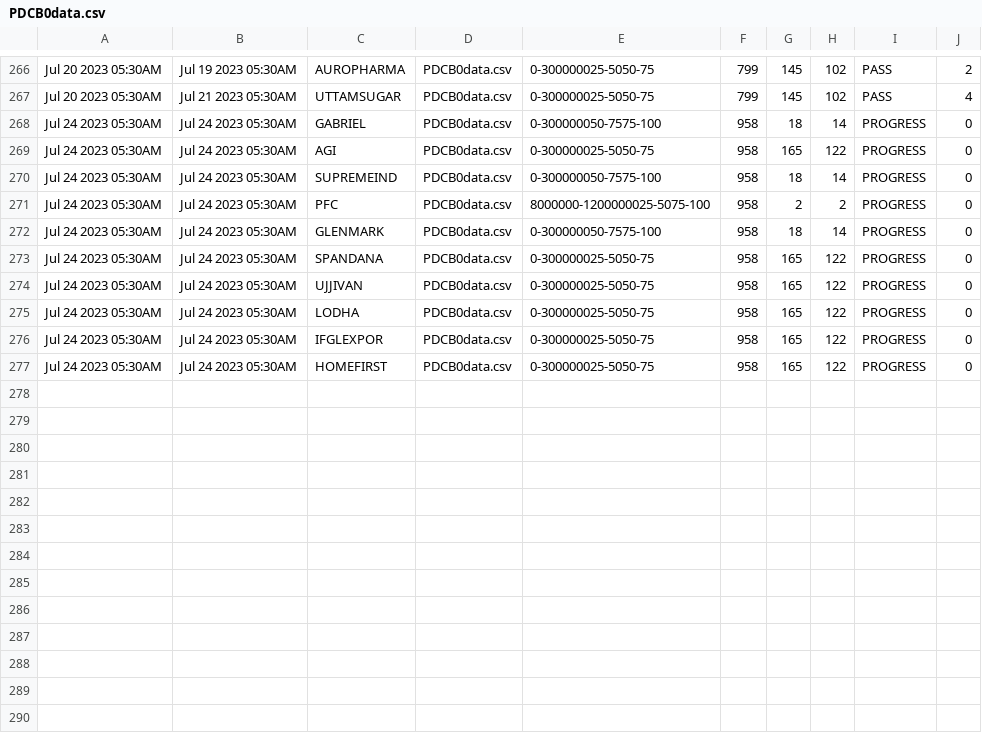
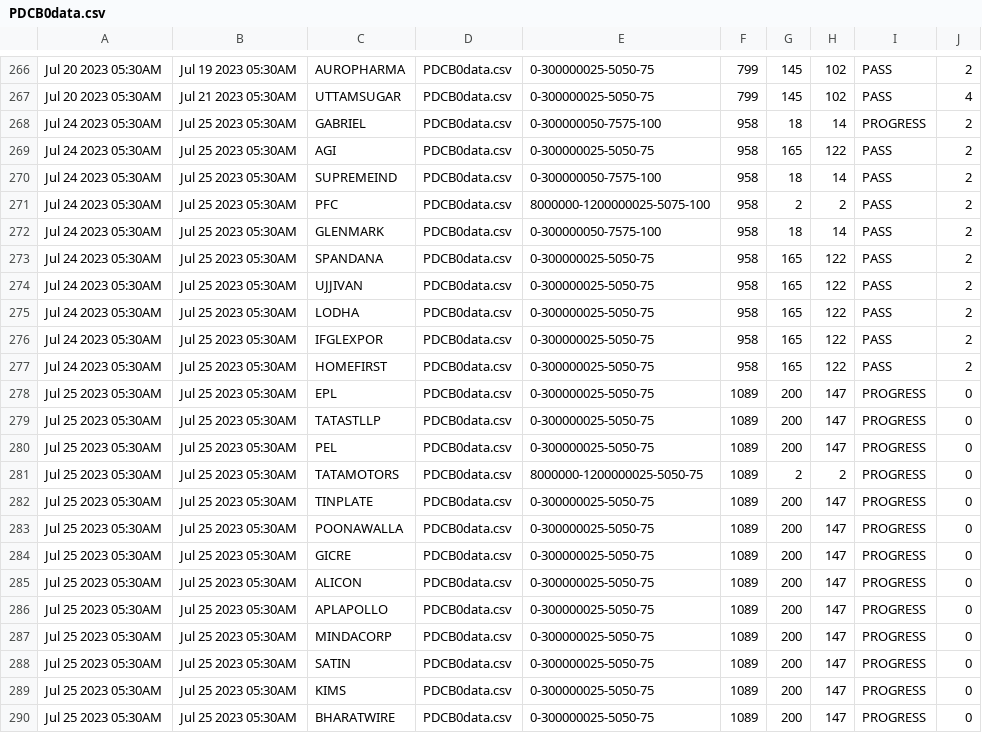
Before and after one commit to bentx/StockSpell, a CSV file: Results/summory/PDCB0data.csv, drawn as a sheet; only a part is shown, gaps mark what is left out.

```diff
--- a/Results/summory/PDCB0data.csv
+++ b/Results/summory/PDCB0data.csv
@@ -267,11 +267,24 @@ Jul 20 2023 05:30AM,Jul 19 2023 05:30AM,AUROPHARMA,PDCB0data.csv,0-300000025-505
 Jul 20 2023 05:30AM,Jul 21 2023 05:30AM,UTTAMSUGAR,PDCB0data.csv,0-300000025-5050-75,799,145,102,PASS,4
-Jul 24 2023 05:30AM,Jul 24 2023 05:30AM,GABRIEL,PDCB0data.csv,0-300000050-7575-100,958,18,14,PROGRESS,0
-Jul 24 2023 05:30AM,Jul 24 2023 05:30AM,AGI,PDCB0data.csv,0-300000025-5050-75,958,165,122,PROGRESS,0
-Jul 24 2023 05:30AM,Jul 24 2023 05:30AM,SUPREMEIND,PDCB0data.csv,0-300000050-7575-100,958,18,14,PROGRESS,0
-Jul 24 2023 05:30AM,Jul 24 2023 05:30AM,PFC,PDCB0data.csv,8000000-1200000025-5075-100,958,2,2,PROGRESS,0
-Jul 24 2023 05:30AM,Jul 24 2023 05:30AM,GLENMARK,PDCB0data.csv,0-300000050-7575-100,958,18,14,PROGRESS,0
-Jul 24 2023 05:30AM,Jul 24 2023 05:30AM,SPANDANA,PDCB0data.csv,0-300000025-5050-75,958,165,122,PROGRESS,0
-Jul 24 2023 05:30AM,Jul 24 2023 05:30AM,UJJIVAN,PDCB0data.csv,0-300000025-5050-75,958,165,122,PROGRESS,0
-Jul 24 2023 05:30AM,Jul 24 2023 05:30AM,LODHA,PDCB0data.csv,0-300000025-5050-75,958,165,122,PROGRESS,0
-Jul 24 2023 05:30AM,Jul 24 2023 05:30AM,IFGLEXPOR,PDCB0data.csv,0-300000025-5050-75,958,165,122,PROGRESS,0
-Jul 24 2023 05:30AM,Jul 24 2023 05:30AM,HOMEFIRST,PDCB0data.csv,0-300000025-5050-75,958,165,122,PROGRESS,0
+Jul 24 2023 05:30AM,Jul 25 2023 05:30AM,GABRIEL,PDCB0data.csv,0-300000050-7575-100,958,18,14,PROGRESS,2
+Jul 24 2023 05:30AM,Jul 25 2023 05:30AM,AGI,PDCB0data.csv,0-300000025-5050-75,958,165,122,PASS,2
+Jul 24 2023 05:30AM,Jul 25 2023 05:30AM,SUPREMEIND,PDCB0data.csv,0-300000050-7575-100,958,18,14,PASS,2
+Jul 24 2023 05:30AM,Jul 25 2023 05:30AM,PFC,PDCB0data.csv,8000000-1200000025-5075-100,958,2,2,PASS,2
+Jul 24 2023 05:30AM,Jul 25 2023 05:30AM,GLENMARK,PDCB0data.csv,0-300000050-7575-100,958,18,14,PASS,2
+Jul 24 2023 05:30AM,Jul 25 2023 05:30AM,SPANDANA,PDCB0data.csv,0-300000025-5050-75,958,165,122,PASS,2
+Jul 24 2023 05:30AM,Jul 25 2023 05:30AM,UJJIVAN,PDCB0data.csv,0-300000025-5050-75,958,165,122,PASS,2
+Jul 24 2023 05:30AM,Jul 25 2023 05:30AM,LODHA,PDCB0data.csv,0-300000025-5050-75,958,165,122,PASS,2
+Jul 24 2023 05:30AM,Jul 25 2023 05:30AM,IFGLEXPOR,PDCB0data.csv,0-300000025-5050-75,958,165,122,PASS,2
+Jul 24 2023 05:30AM,Jul 25 2023 05:30AM,HOMEFIRST,PDCB0data.csv,0-300000025-5050-75,958,165,122,PASS,2
+Jul 25 2023 05:30AM,Jul 25 2023 05:30AM,EPL,PDCB0data.csv,0-300000025-5050-75,1089,200,147,PROGRESS,0
+Jul 25 2023 05:30AM,Jul 25 2023 05:30AM,TATASTLLP,PDCB0data.csv,0-300000025-5050-75,1089,200,147,PROGRESS,0
+Jul 25 2023 05:30AM,Jul 25 2023 05:30AM,PEL,PDCB0data.csv,0-300000025-5050-75,1089,200,147,PROGRESS,0
+Jul 25 2023 05:30AM,Jul 25 2023 05:30AM,TATAMOTORS,PDCB0data.csv,8000000-1200000025-5050-75,1089,2,2,PROGRESS,0
+Jul 25 2023 05:30AM,Jul 25 2023 05:30AM,TINPLATE,PDCB0data.csv,0-300000025-5050-75,1089,200,147,PROGRESS,0
+Jul 25 2023 05:30AM,Jul 25 2023 05:30AM,POONAWALLA,PDCB0data.csv,0-300000025-5050-75,1089,200,147,PROGRESS,0
+Jul 25 2023 05:30AM,Jul 25 2023 05:30AM,GICRE,PDCB0data.csv,0-300000025-5050-75,1089,200,147,PROGRESS,0
+Jul 25 2023 05:30AM,Jul 25 2023 05:30AM,ALICON,PDCB0data.csv,0-300000025-5050-75,1089,200,147,PROGRESS,0
+Jul 25 2023 05:30AM,Jul 25 2023 05:30AM,APLAPOLLO,PDCB0data.csv,0-300000025-5050-75,1089,200,147,PROGRESS,0
+Jul 25 2023 05:30AM,Jul 25 2023 05:30AM,MINDACORP,PDCB0data.csv,0-300000025-5050-75,1089,200,147,PROGRESS,0
+Jul 25 2023 05:30AM,Jul 25 2023 05:30AM,SATIN,PDCB0data.csv,0-300000025-5050-75,1089,200,147,PROGRESS,0
+Jul 25 2023 05:30AM,Jul 25 2023 05:30AM,KIMS,PDCB0data.csv,0-300000025-5050-75,1089,200,147,PROGRESS,0
+Jul 25 2023 05:30AM,Jul 25 2023 05:30AM,BHARATWIRE,PDCB0data.csv,0-300000025-5050-75,1089,200,147,PROGRESS,0
```
Also changed, not shown: Results/details/1WA12data.csv, Results/details/1WA20data.csv, 51 other files.
